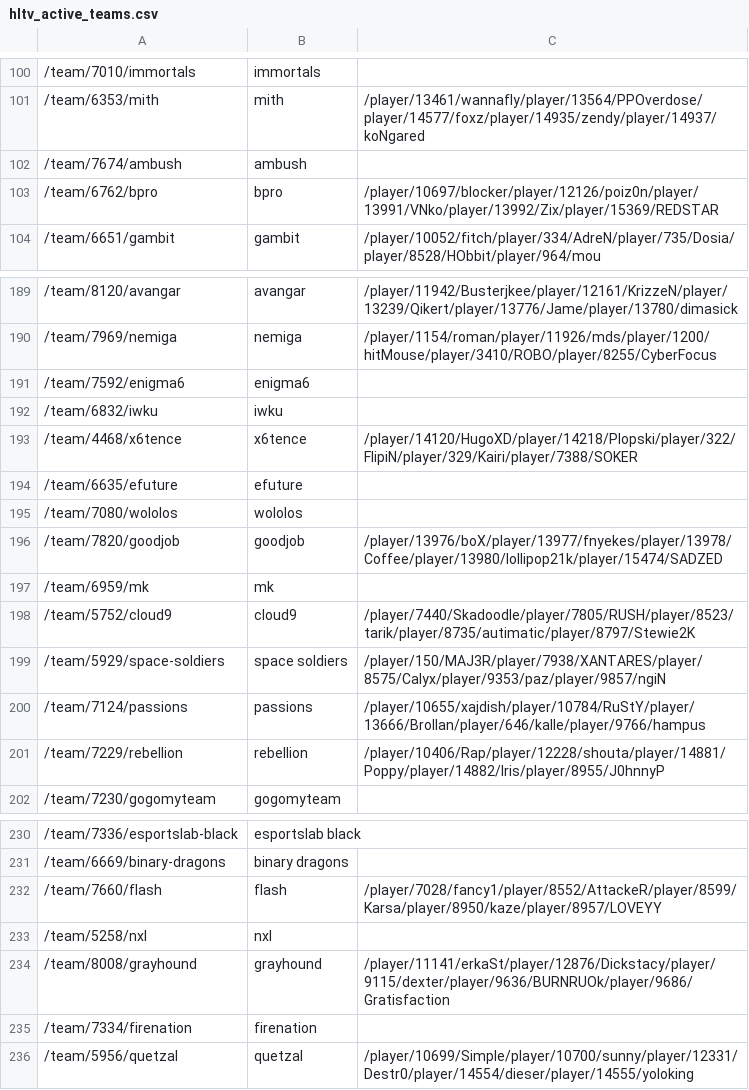
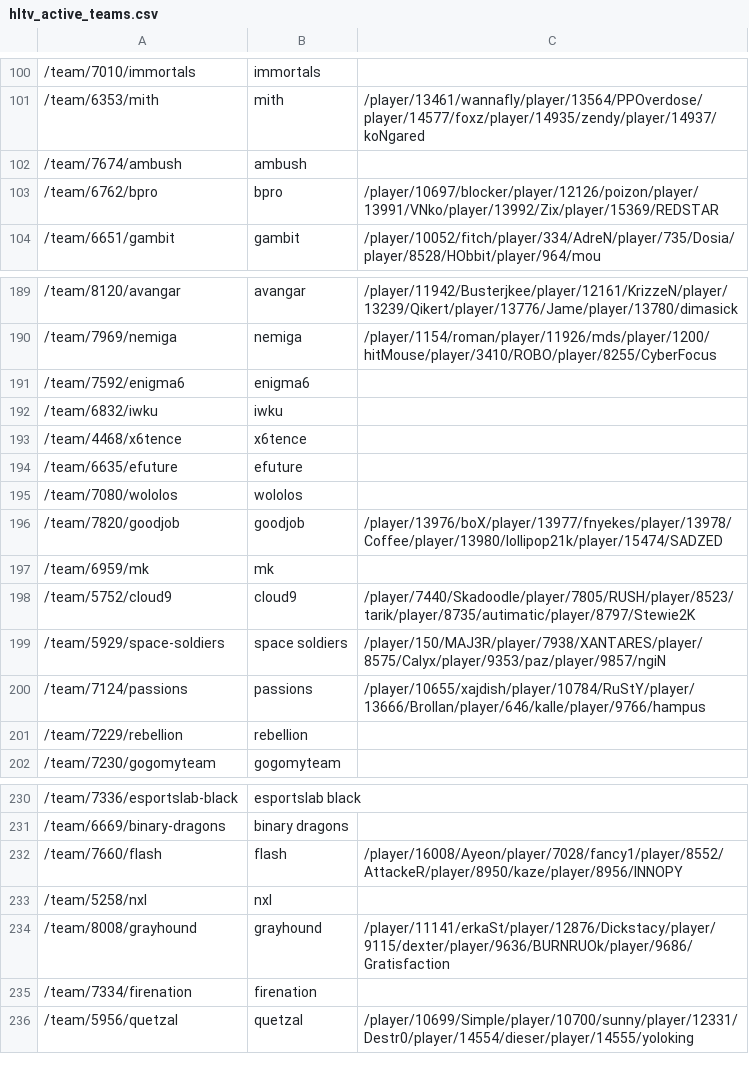
Before and after one commit to jivfl3p7/csgo-1, a CSV file: csv/hltv_active_teams.csv, drawn as a sheet; only a part is shown, gaps mark what is left out; the diff covers the shown part only.

```diff
--- a/csv/hltv_active_teams.csv
+++ b/csv/hltv_active_teams.csv
@@ -102,3 +102,3 @@
 /team/7674/ambush,ambush,
-/team/6762/bpro,bpro,/player/10697/blocker/player/12126/poiz0n/player/13991/VNko/player/13992/Zix/player/15369/REDSTAR
+/team/6762/bpro,bpro,/player/10697/blocker/player/12126/poizon/player/13991/VNko/player/13992/Zix/player/15369/REDSTAR
 /team/6651/gambit,gambit,/player/10052/fitch/player/334/AdreN/player/735/Dosia/player/8528/HObbit/player/964/mou
@@ -192,3 +192,3 @@
 /team/6832/iwku,iwku,
-/team/4468/x6tence,x6tence,/player/14120/HugoXD/player/14218/Plopski/player/322/FlipiN/player/329/Kairi/player/7388/SOKER
+/team/4468/x6tence,x6tence,
 /team/6635/efuture,efuture,
@@ -200,3 +200,3 @@
 /team/7124/passions,passions,/player/10655/xajdish/player/10784/RuStY/player/13666/Brollan/player/646/kalle/player/9766/hampus
-/team/7229/rebellion,rebellion,/player/10406/Rap/player/12228/shouta/player/14881/Poppy/player/14882/Iris/player/8955/J0hnnyP
+/team/7229/rebellion,rebellion,
 /team/7230/gogomyteam,gogomyteam,
@@ -231,3 +231,3 @@
 /team/6669/binary-dragons,binary dragons,
-/team/7660/flash,flash,/player/7028/fancy1/player/8552/AttackeR/player/8599/Karsa/player/8950/kaze/player/8957/LOVEYY
+/team/7660/flash,flash,/player/16008/Ayeon/player/7028/fancy1/player/8552/AttackeR/player/8950/kaze/player/8956/INNOPY
 /team/5258/nxl,nxl,
```
Also changed, not shown: 6 edited cells elsewhere in this file, csv/hltv_events.csv, csv/hltv_team_places.csv, 8 other files.
